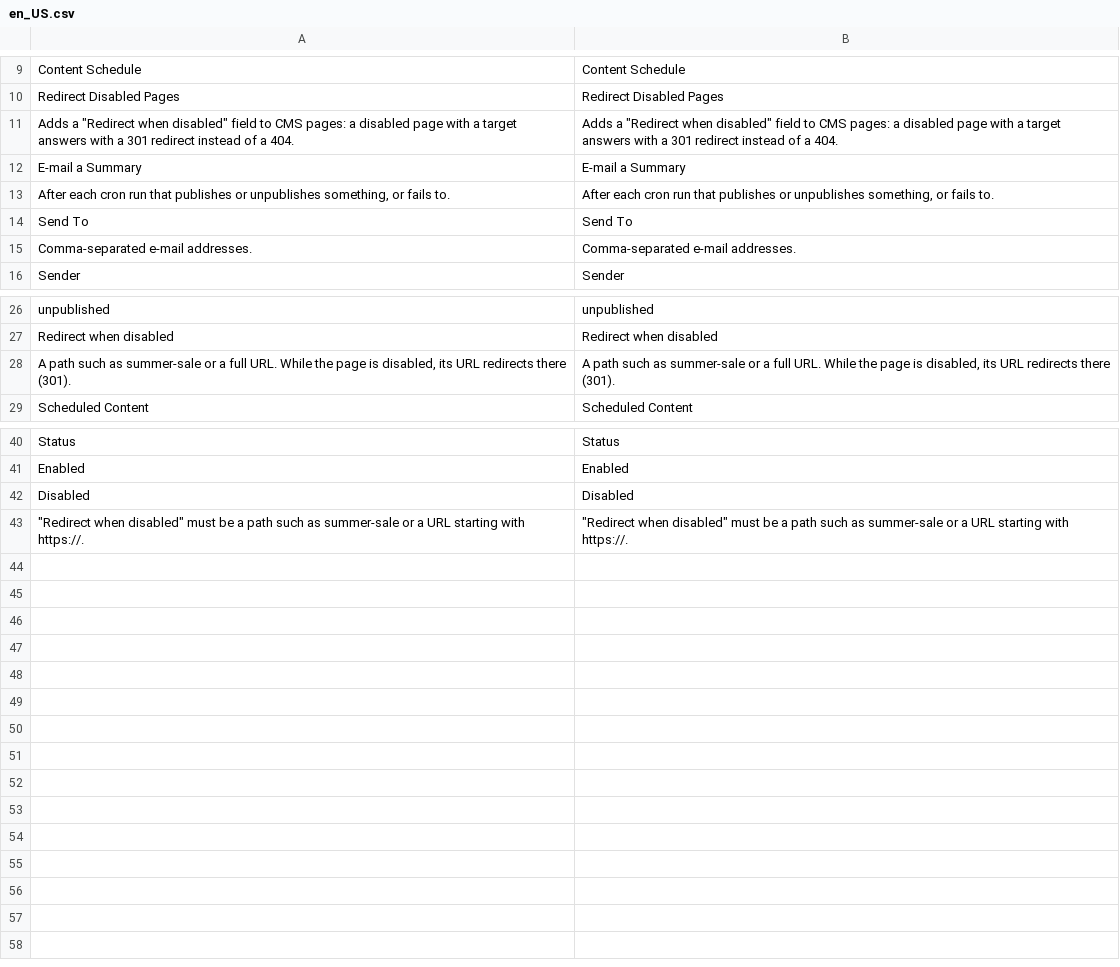
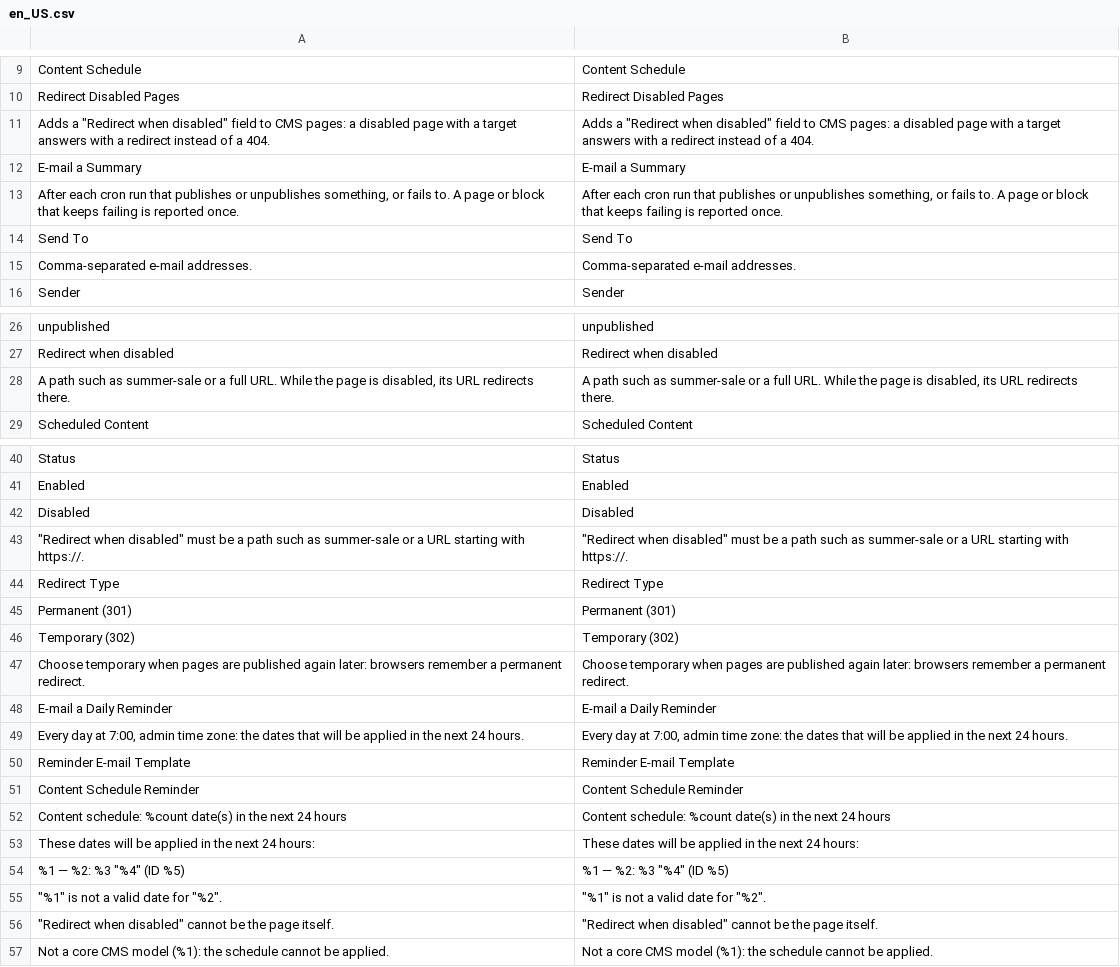
Before and after one commit to mage-os-lab/module-content-schedule, a CSV file: i18n/en_US.csv, drawn as a sheet; only a part is shown, gaps mark what is left out.

```diff
--- a/i18n/en_US.csv
+++ b/i18n/en_US.csv
@@ -10,5 +10,5 @@
 "Redirect Disabled Pages","Redirect Disabled Pages"
-"Adds a ""Redirect when disabled"" field to CMS pages: a disabled page with a target answers with a 301 redirect instead of a 404.","Adds a ""Redirect when disabled"" field to CMS pages: a disabled page with a target answers with a 301 redirect instead of a 404."
+"Adds a ""Redirect when disabled"" field to CMS pages: a disabled page with a target answers with a redirect instead of a 404.","Adds a ""Redirect when disabled"" field to CMS pages: a disabled page with a target answers with a redirect instead of a 404."
 "E-mail a Summary","E-mail a Summary"
-"After each cron run that publishes or unpublishes something, or fails to.","After each cron run that publishes or unpublishes something, or fails to."
+"After each cron run that publishes or unpublishes something, or fails to. A page or block that keeps failing is reported once.","After each cron run that publishes or unpublishes something, or fails to. A page or block that keeps failing is reported once."
 "Send To","Send To"
@@ -27,3 +27,3 @@
 "Redirect when disabled","Redirect when disabled"
-"A path such as summer-sale or a full URL. While the page is disabled, its URL redirects there (301).","A path such as summer-sale or a full URL. While the page is disabled, its URL redirects there (301)."
+"A path such as summer-sale or a full URL. While the page is disabled, its URL redirects there.","A path such as summer-sale or a full URL. While the page is disabled, its URL redirects there."
 "Scheduled Content","Scheduled Content"
@@ -43 +43,15 @@
 """Redirect when disabled"" must be a path such as summer-sale or a URL starting with https://.","""Redirect when disabled"" must be a path such as summer-sale or a URL starting with https://."
+"Redirect Type","Redirect Type"
+"Permanent (301)","Permanent (301)"
+"Temporary (302)","Temporary (302)"
+"Choose temporary when pages are published again later: browsers remember a permanent redirect.","Choose temporary when pages are published again later: browsers remember a permanent redirect."
+"E-mail a Daily Reminder","E-mail a Daily Reminder"
+"Every day at 7:00, admin time zone: the dates that will be applied in the next 24 hours.","Every day at 7:00, admin time zone: the dates that will be applied in the next 24 hours."
+"Reminder E-mail Template","Reminder E-mail Template"
+"Content Schedule Reminder","Content Schedule Reminder"
+"Content schedule: %count date(s) in the next 24 hours","Content schedule: %count date(s) in the next 24 hours"
+"These dates will be applied in the next 24 hours:","These dates will be applied in the next 24 hours:"
+"%1 — %2: %3 ""%4"" (ID %5)","%1 — %2: %3 ""%4"" (ID %5)"
+"""%1"" is not a valid date for ""%2"".","""%1"" is not a valid date for ""%2""."
+"""Redirect when disabled"" cannot be the page itself.","""Redirect when disabled"" cannot be the page itself."
+"Not a core CMS model (%1): the schedule cannot be applied.","Not a core CMS model (%1): the schedule cannot be applied."
```
Also changed, not shown: i18n/de_DE.csv, i18n/es_ES.csv, 23 other files.
